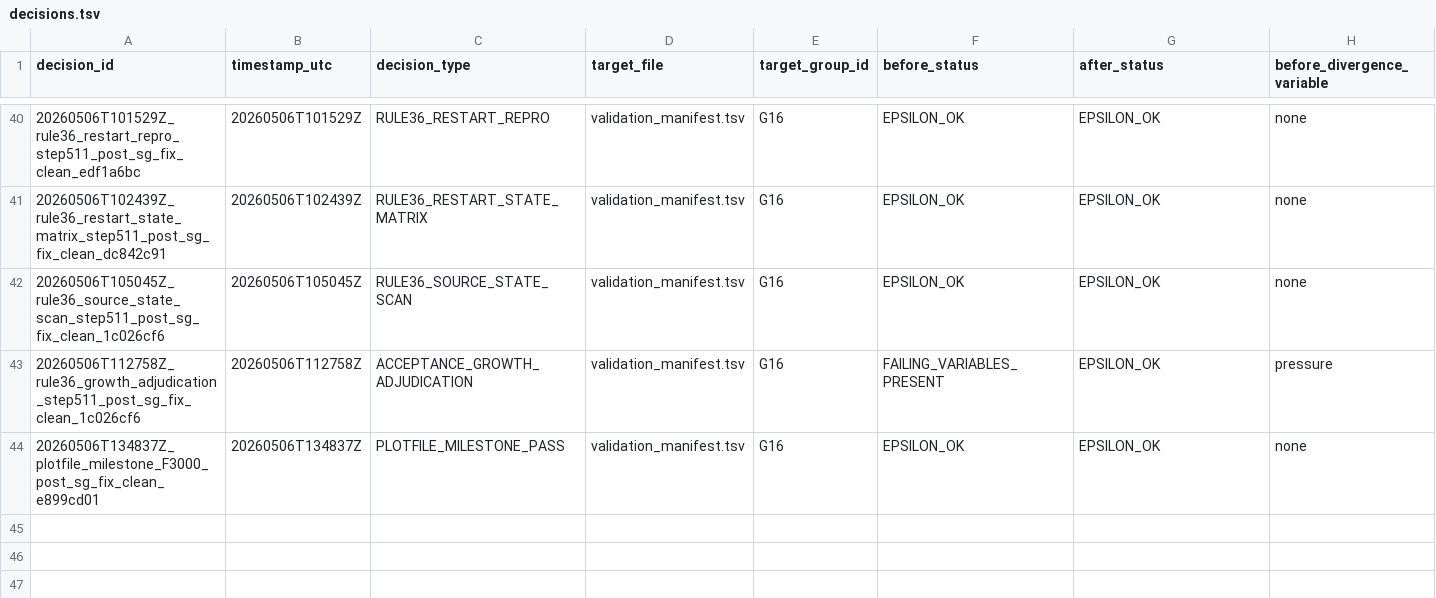
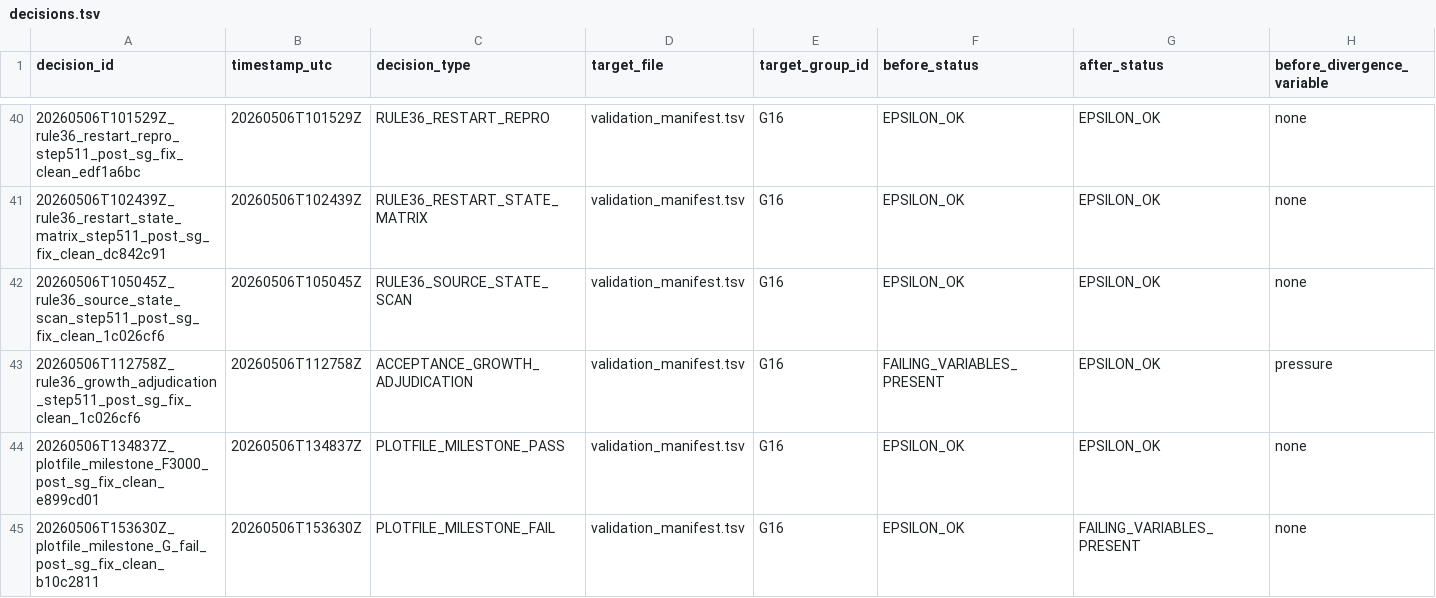
Before and after one commit to erf-model/ERF, a TSV file: Docs/wsm6_deep_dive/decisions.tsv, drawn as a sheet; only a part is shown, gaps mark what is left out; rows hold the shown columns only; the diff names each change by its address in the sheet, - before the commit and + after, or states it on an @@ line.

```diff
--- a/Docs/wsm6_deep_dive/decisions.tsv
+++ b/Docs/wsm6_deep_dive/decisions.tsv
+row 45: 20260506T153630Z_plotfile_milestone_G_fail_post_sg_fix_clean_b10c2811 | 20260506T153630Z | PLOTFILE_MILESTONE_FAIL | validation_manifest.tsv | G16 | EPSILON_OK | FAILING_VARIABLES_PRESENT | none
```
Also changed, not shown: Docs/wsm6_deep_dive/executions.tsv.
